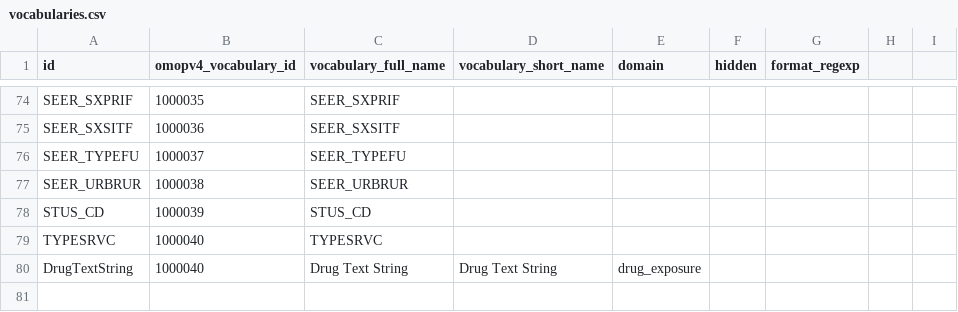
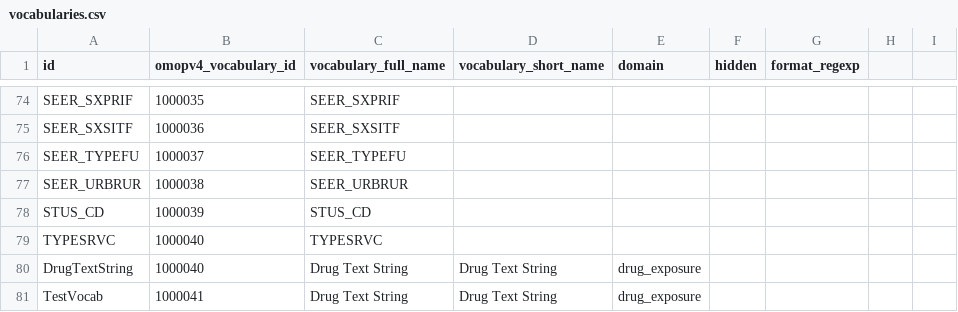
Before and after one commit to outcomesinsights/conceptql, a CSV file: config/vocabularies.csv, drawn as a sheet; only a part is shown, gaps mark what is left out.

Commit message:
Creating test vocab to test use in JAM
Will put back after I've tested

```diff
--- a/config/vocabularies.csv
+++ b/config/vocabularies.csv
@@ -80 +80,2 @@ TYPESRVC,1000040,TYPESRVC,,,,
 DrugTextString,1000040,Drug Text String,Drug Text String,drug_exposure,,
+TestVocab,1000041,Drug Text String,Drug Text String,drug_exposure,,
```
